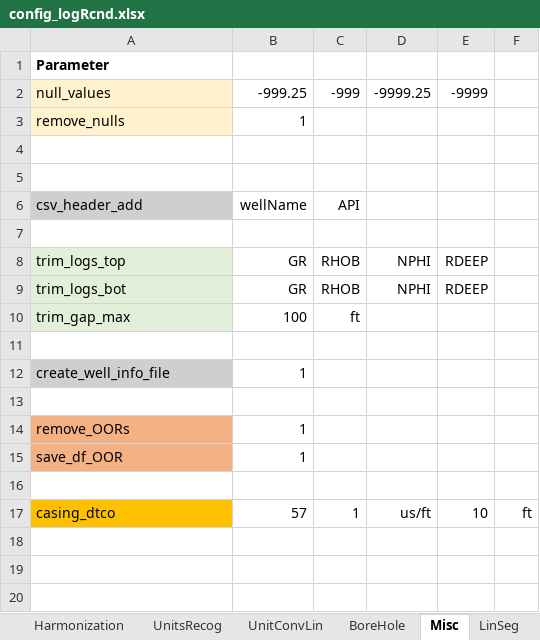
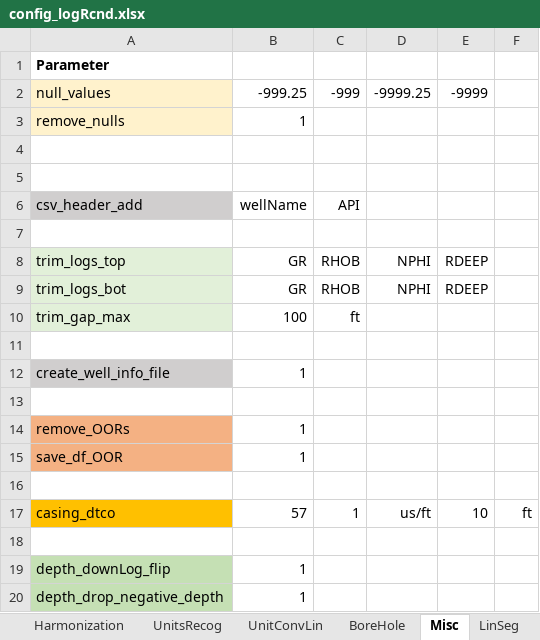
Before and after one commit to HXMX-AI/abner, an Excel workbook: abner/Config_Files/config_logRcnd.xlsx, sheet Misc, drawn as a sheet; values as stored, in another font and other column widths than the file's, no borders; the diff names each change by its address in the sheet, - before the commit and + after, or states it on an @@ line.

```diff
--- a/abner/Config_Files/config_logRcnd.xlsx (sheet Misc)
+++ b/abner/Config_Files/config_logRcnd.xlsx (sheet Misc)
+row 18: (empty)
+row 19: depth_downLog_flip | 1
+row 20: depth_drop_negative_depth | 1
```
Also changed, not shown: sheet Harmonization, abner/Config_Files/Scheduler.xlsx, 21 other files.
